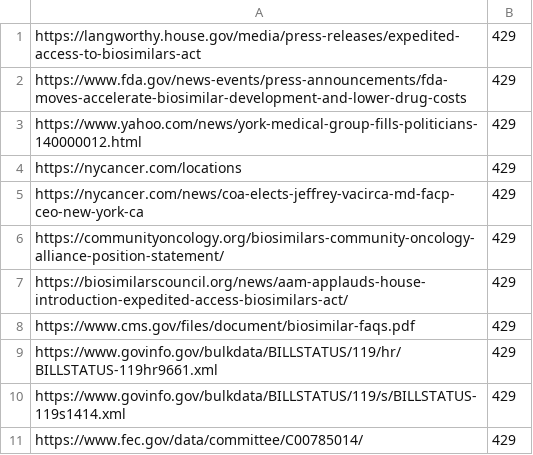
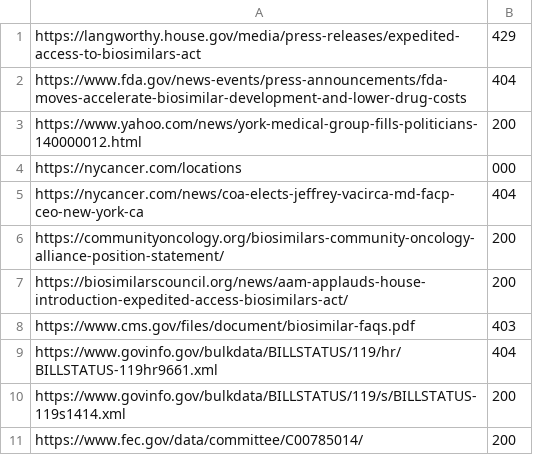
Before and after one commit to LangworthyWatch/ny23-accountability, a TSV file: research/sources/archive_log_2026-08-28-nycbs.tsv, drawn as a sheet.

```diff
--- a/research/sources/archive_log_2026-08-28-nycbs.tsv
+++ b/research/sources/archive_log_2026-08-28-nycbs.tsv
@@ -1,11 +1,11 @@
 https://langworthy.house.gov/media/press-releases/expedited-access-to-biosimilars-act	429
-https://www.fda.gov/news-events/press-announcements/fda-moves-accelerate-biosimilar-development-and-lower-drug-costs	429
-https://www.yahoo.com/news/york-medical-group-fills-politicians-140000012.html	429
-https://nycancer.com/locations	429
-https://nycancer.com/news/coa-elects-jeffrey-vacirca-md-facp-ceo-new-york-ca	429
-https://communityoncology.org/biosimilars-community-oncology-alliance-position-statement/	429
-https://biosimilarscouncil.org/news/aam-applauds-house-introduction-expedited-access-biosimilars-act/	429
-https://www.cms.gov/files/document/biosimilar-faqs.pdf	429
-https://www.govinfo.gov/bulkdata/BILLSTATUS/119/hr/BILLSTATUS-119hr9661.xml	429
-https://www.govinfo.gov/bulkdata/BILLSTATUS/119/s/BILLSTATUS-119s1414.xml	429
-https://www.fec.gov/data/committee/C00785014/	429
+https://www.fda.gov/news-events/press-announcements/fda-moves-accelerate-biosimilar-development-and-lower-drug-costs	404
+https://www.yahoo.com/news/york-medical-group-fills-politicians-140000012.html	200
+https://nycancer.com/locations	000
+https://nycancer.com/news/coa-elects-jeffrey-vacirca-md-facp-ceo-new-york-ca	404
+https://communityoncology.org/biosimilars-community-oncology-alliance-position-statement/	200
+https://biosimilarscouncil.org/news/aam-applauds-house-introduction-expedited-access-biosimilars-act/	200
+https://www.cms.gov/files/document/biosimilar-faqs.pdf	403
+https://www.govinfo.gov/bulkdata/BILLSTATUS/119/hr/BILLSTATUS-119hr9661.xml	404
+https://www.govinfo.gov/bulkdata/BILLSTATUS/119/s/BILLSTATUS-119s1414.xml	200
+https://www.fec.gov/data/committee/C00785014/	200
```
